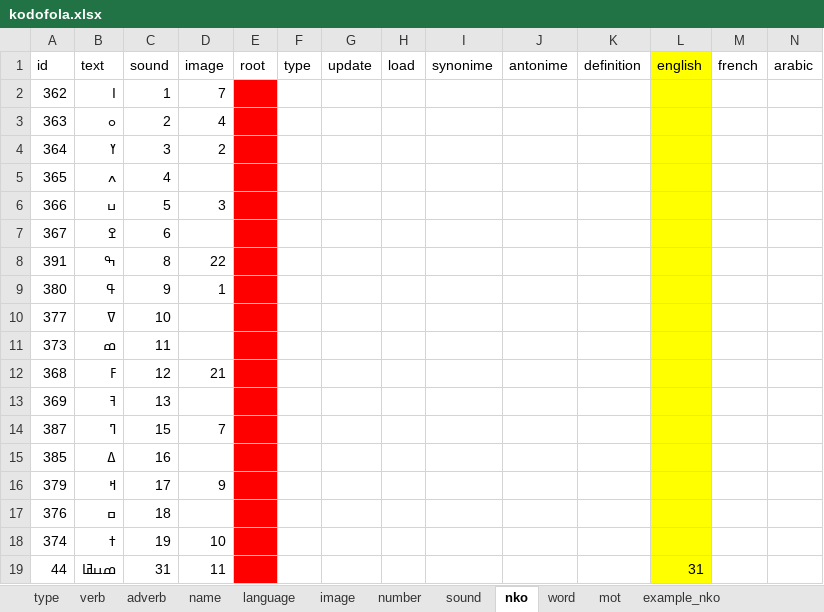
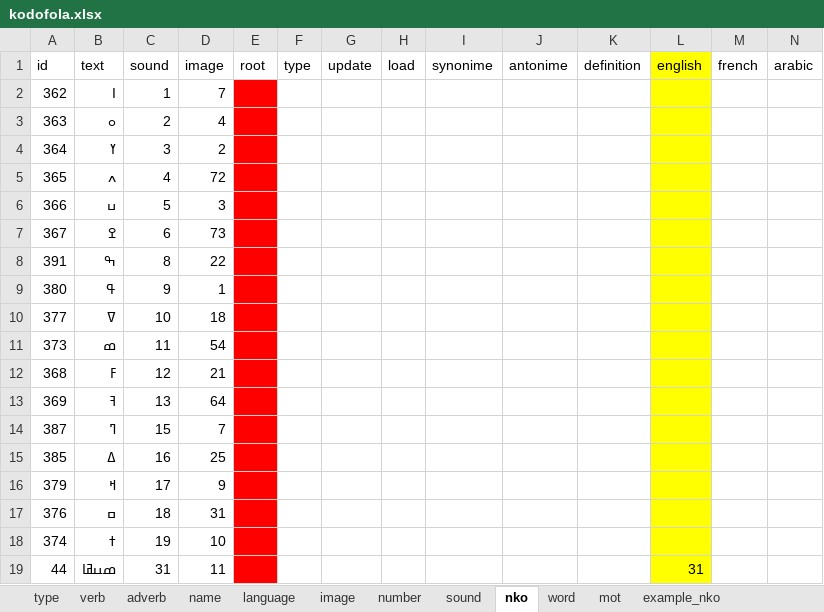
Before and after one commit to kukufuckingkan/mandenkanMedia, an Excel workbook: kodofola.xlsx, sheet nko, drawn as a sheet; only a part is shown; values as stored, in another font and other column widths than the file's, no borders; the diff covers the shown part only; the diff names each change by its address in the sheet, - before the commit and + after, or states it on an @@ line.

```diff
--- a/kodofola.xlsx (sheet nko)
+++ b/kodofola.xlsx (sheet nko)
-D5 (image): (empty)
+D5 (image): 72
-D7 (image): (empty)
+D7 (image): 73
-D10 (image): (empty)
+D10 (image): 18
-D11 (image): (empty)
+D11 (image): 54
-D13 (image): (empty)
+D13 (image): 64
-D15 (image): (empty)
+D15 (image): 25
-D17 (image): (empty)
+D17 (image): 31
```
Also changed, not shown: 20 added rows elsewhere in this sheet, sheet word.
